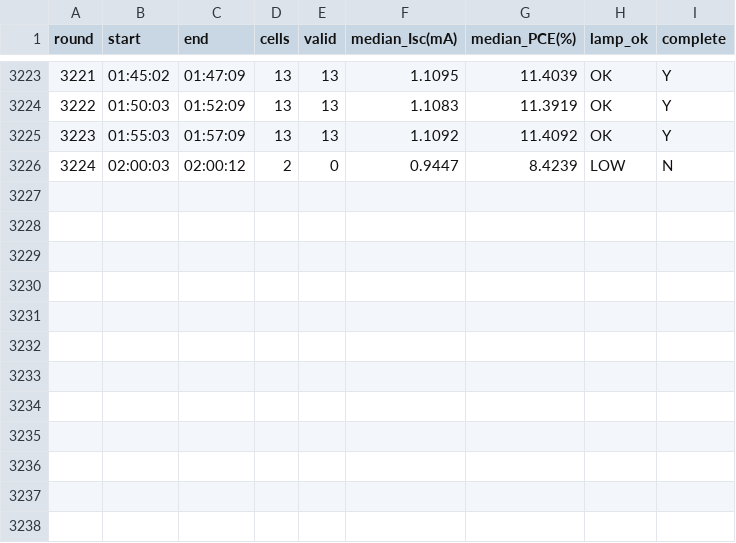
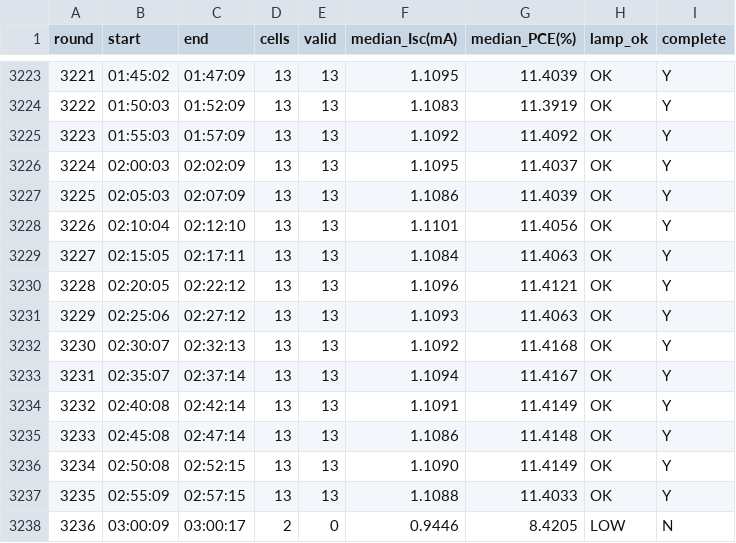
Before and after one commit to littleBlack2003/stabilty-data, a CSV file: indoor/rounds.csv, drawn as a sheet; only a part is shown, gaps mark what is left out.

```diff
--- a/indoor/rounds.csv
+++ b/indoor/rounds.csv
@@ -3225,2 +3225,14 @@
 3223,01:55:03,01:57:09,13,13,1.1092,11.4092,OK,Y
-3224,02:00:03,02:00:12,2,0,0.9447,8.4239,LOW,N
+3224,02:00:03,02:02:09,13,13,1.1095,11.4037,OK,Y
+3225,02:05:03,02:07:09,13,13,1.1086,11.4039,OK,Y
+3226,02:10:04,02:12:10,13,13,1.1101,11.4056,OK,Y
+3227,02:15:05,02:17:11,13,13,1.1084,11.4063,OK,Y
+3228,02:20:05,02:22:12,13,13,1.1096,11.4121,OK,Y
+3229,02:25:06,02:27:12,13,13,1.1093,11.4063,OK,Y
+3230,02:30:07,02:32:13,13,13,1.1092,11.4168,OK,Y
+3231,02:35:07,02:37:14,13,13,1.1094,11.4167,OK,Y
+3232,02:40:08,02:42:14,13,13,1.1091,11.4149,OK,Y
+3233,02:45:08,02:47:14,13,13,1.1086,11.4148,OK,Y
+3234,02:50:08,02:52:15,13,13,1.1090,11.4149,OK,Y
+3235,02:55:09,02:57:15,13,13,1.1088,11.4033,OK,Y
+3236,03:00:09,03:00:17,2,0,0.9446,8.4205,LOW,N
```
Also changed, not shown: docs/summary_groups.csv, indoor/aligned_group_mean.csv, 14 other files.
